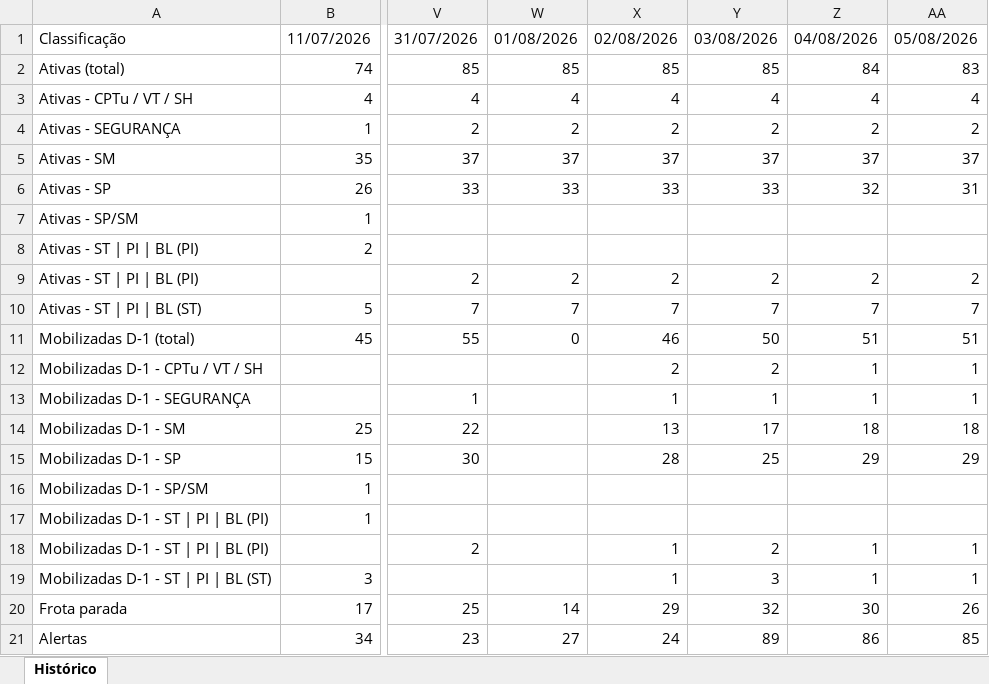
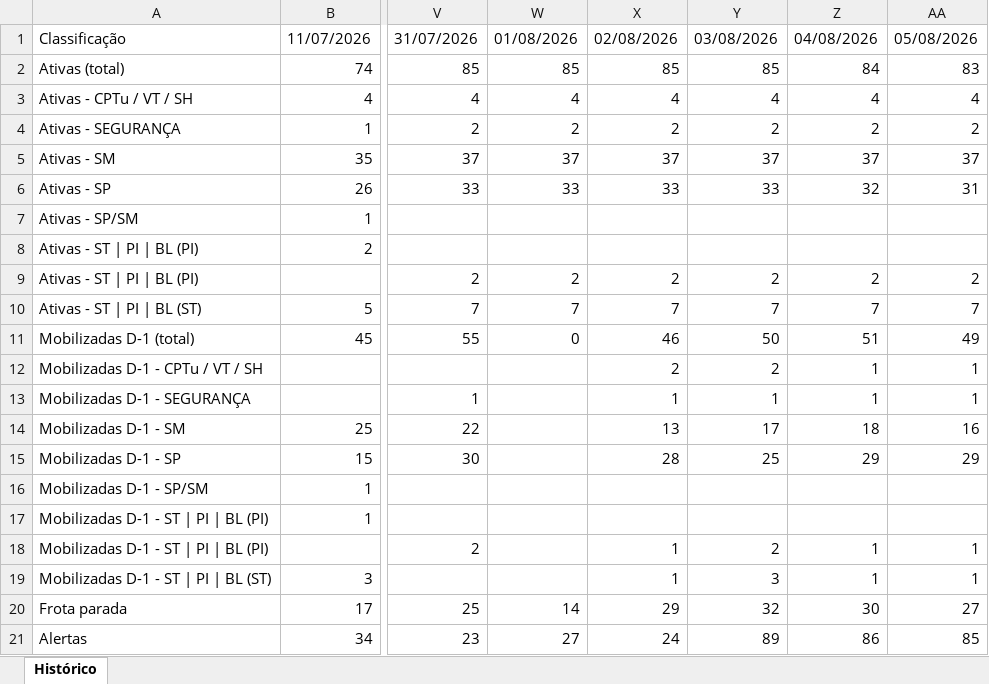
Before and after one commit to amcaccere261283/suporte-infra-matriz-dashboard, an Excel workbook: historico.xlsx, sheet Histórico, drawn as a sheet; only a part is shown, gaps mark what is left out; values as stored, in another font and other column widths than the file's, no borders; the diff names each change by its address in the sheet, - before the commit and + after, or states it on an @@ line.

```diff
--- a/historico.xlsx (sheet Histórico)
+++ b/historico.xlsx (sheet Histórico)
-AA11: 51
+AA11: 49
-AA14: 18
+AA14: 16
-AA20: 26
+AA20: 27
```
Also changed, not shown: 2 other files.
